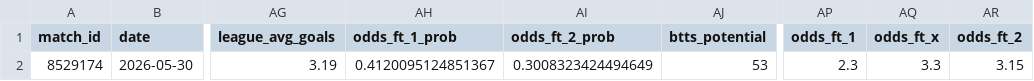
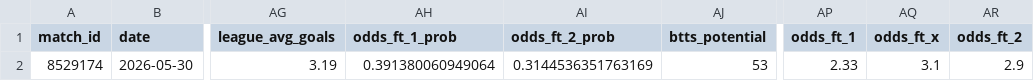
Before and after one commit to iampreetdave/new-football, a CSV file: extracted_features_complete.csv, drawn as a sheet; only a part is shown, gaps mark what is left out; the diff names each change by its address in the sheet, - before the commit and + after, or states it on an @@ line.

```diff
--- a/extracted_features_complete.csv
+++ b/extracted_features_complete.csv
-AH2 (odds_ft_1_prob): 0.4120095124851367
+AH2 (odds_ft_1_prob): 0.391380060949064
-AI2 (odds_ft_2_prob): 0.3008323424494649
+AI2 (odds_ft_2_prob): 0.3144536351763169
-AP2 (odds_ft_1): 2.3
+AP2 (odds_ft_1): 2.33
-AQ2 (odds_ft_x): 3.3
+AQ2 (odds_ft_x): 3.1
-AR2 (odds_ft_2): 3.15
+AR2 (odds_ft_2): 2.9
```
Also changed, not shown: live.csv, predictions_output.csv.
